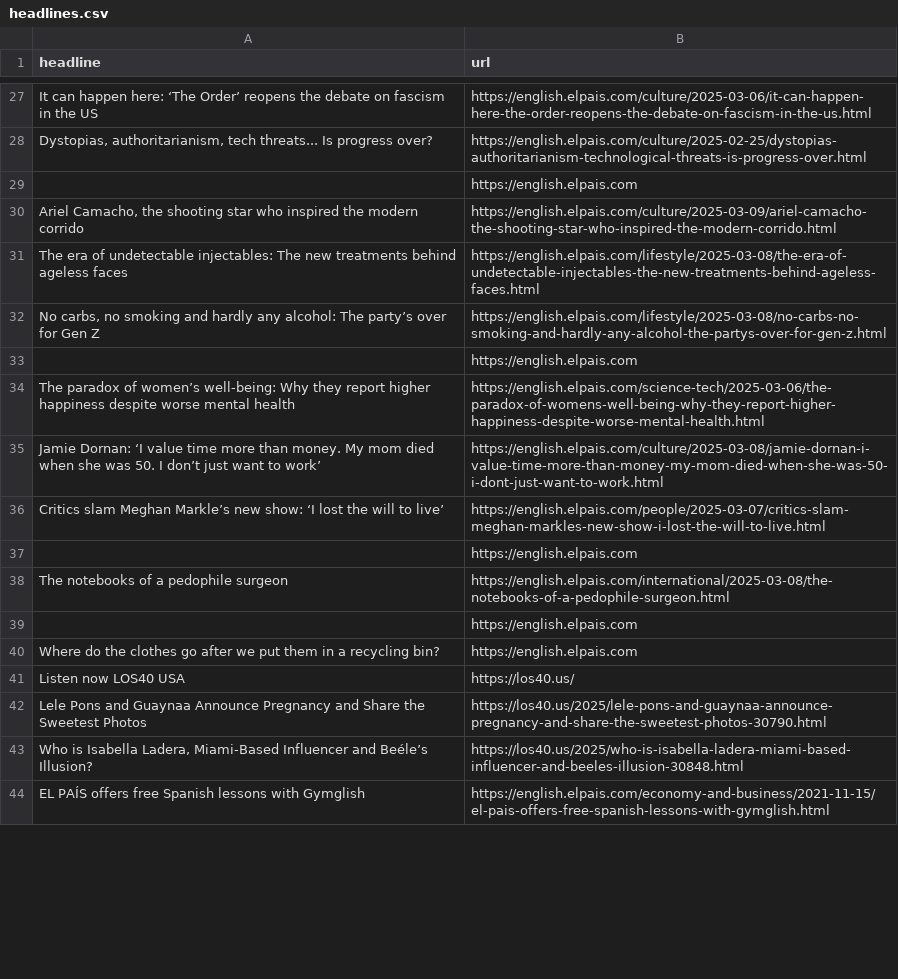
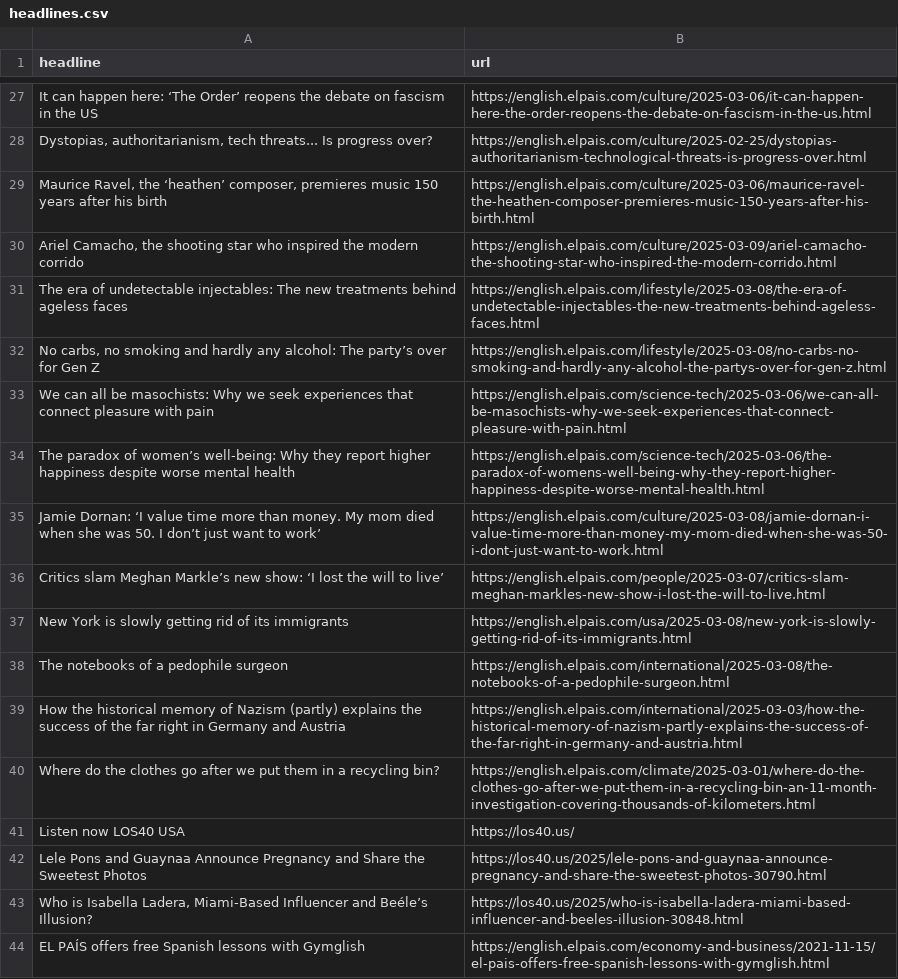
Before and after one commit to rtalabong/el-pais-scraper, a CSV file: headlines.csv, drawn as a sheet; only a part is shown, gaps mark what is left out; the diff covers the shown part only.

```diff
--- a/headlines.csv
+++ b/headlines.csv
@@ -28,3 +28,3 @@ It can happen here: ‘The Order’ reopens the debate on fascism in the US,http
 "Dystopias, authoritarianism, tech threats... Is progress over?",https://english.elpais.com/culture/2025-02-25/dystopias-authoritarianism-technological-threats-is-progress-over.html
-,https://english.elpais.com
+"Maurice Ravel, the ‘heathen’ composer, premieres music 150 years after his birth",https://english.elpais.com/culture/2025-03-06/maurice-ravel-the-heathen-composer-premieres-music-150-years-after-his-birth.html
 "Ariel Camacho, the shooting star who inspired the modern corrido",https://english.elpais.com/culture/2025-03-09/ariel-camacho-the-shooting-star-who-inspired-the-modern-corrido.html
@@ -32,3 +32,3 @@ The era of undetectable injectables: The new treatments behind ageless faces,htt
 "No carbs, no smoking and hardly any alcohol: The party’s over for Gen Z ",https://english.elpais.com/lifestyle/2025-03-08/no-carbs-no-smoking-and-hardly-any-alcohol-the-partys-over-for-gen-z.html
-,https://english.elpais.com
+We can all be masochists: Why we seek experiences that connect pleasure with pain,https://english.elpais.com/science-tech/2025-03-06/we-can-all-be-masochists-why-we-seek-experiences-that-connect-pleasure-with-pain.html
 The paradox of women’s well-being: Why they report higher happiness despite worse mental health,https://english.elpais.com/science-tech/2025-03-06/the-paradox-of-womens-well-being-why-they-report-higher-happiness-despite-worse-mental-health.html
@@ -36,6 +36,6 @@ Jamie Dornan: ‘I value time more than money. My mom died when she was 50. I do
 Critics slam Meghan Markle’s new show: ‘I lost the will to live’ ,https://english.elpais.com/people/2025-03-07/critics-slam-meghan-markles-new-show-i-lost-the-will-to-live.html
-,https://english.elpais.com
+New York is slowly getting rid of its immigrants,https://english.elpais.com/usa/2025-03-08/new-york-is-slowly-getting-rid-of-its-immigrants.html
 The notebooks of a pedophile surgeon ,https://english.elpais.com/international/2025-03-08/the-notebooks-of-a-pedophile-surgeon.html
-,https://english.elpais.com
-Where do the clothes go after we put them in a recycling bin? ,https://english.elpais.com
+How the historical memory of Nazism (partly) explains the success of the far right in Germany and Austria,https://english.elpais.com/international/2025-03-03/how-the-historical-memory-of-nazism-partly-explains-the-success-of-the-far-right-in-germany-and-austria.html
+Where do the clothes go after we put them in a recycling bin? ,https://english.elpais.com/climate/2025-03-01/where-do-the-clothes-go-after-we-put-them-in-a-recycling-bin-an-11-month-investigation-covering-thousands-of-kilometers.html
 Listen now LOS40 USA,https://los40.us/
```
Also changed, not shown: 11 added rows, 11 removed rows and 2 edited cells elsewhere in this file.
